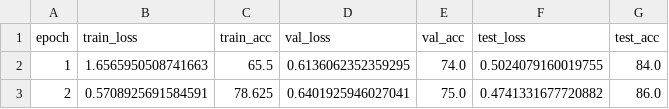
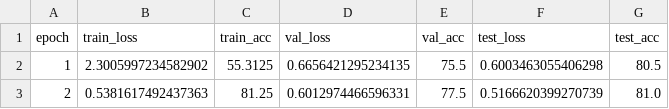
Before and after one commit to Aswath25S/multimodal_lipread, a CSV file: audio_video/metrics/middle_fusion_mobilenet_training_log.csv, drawn as a sheet.

```diff
--- a/audio_video/metrics/middle_fusion_mobilenet_training_log.csv
+++ b/audio_video/metrics/middle_fusion_mobilenet_training_log.csv
@@ -1,3 +1,3 @@
 epoch,train_loss,train_acc,val_loss,val_acc,test_loss,test_acc
-1,1.6565950508741663,65.5,0.6136062352359295,74.0,0.5024079160019755,84.0
-2,0.5708925691584591,78.625,0.6401925946027041,75.0,0.4741331677720882,86.0
+1,2.3005997234582902,55.3125,0.6656421295234135,75.5,0.6003463055406298,80.5
+2,0.5381617492437363,81.25,0.6012974466596331,77.5,0.5166620399270739,81.0
```
Also changed, not shown: cues/metrics/dense_nn_training_log.csv, cues/metrics/minilm_cnn_bilstm_attn_training_log.csv, 55 other files.
